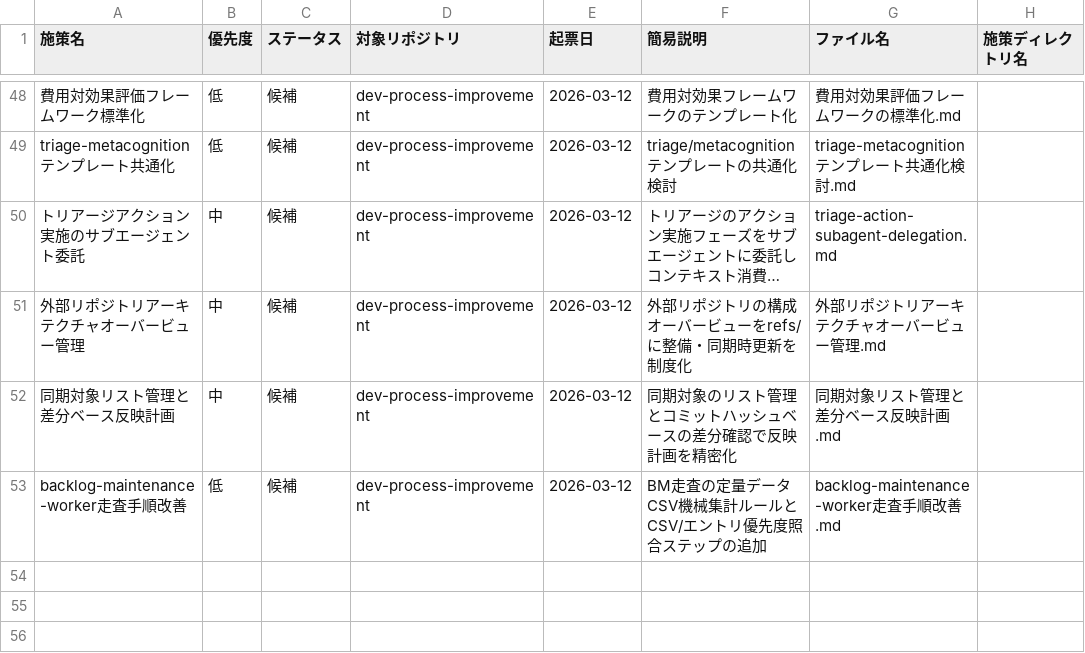
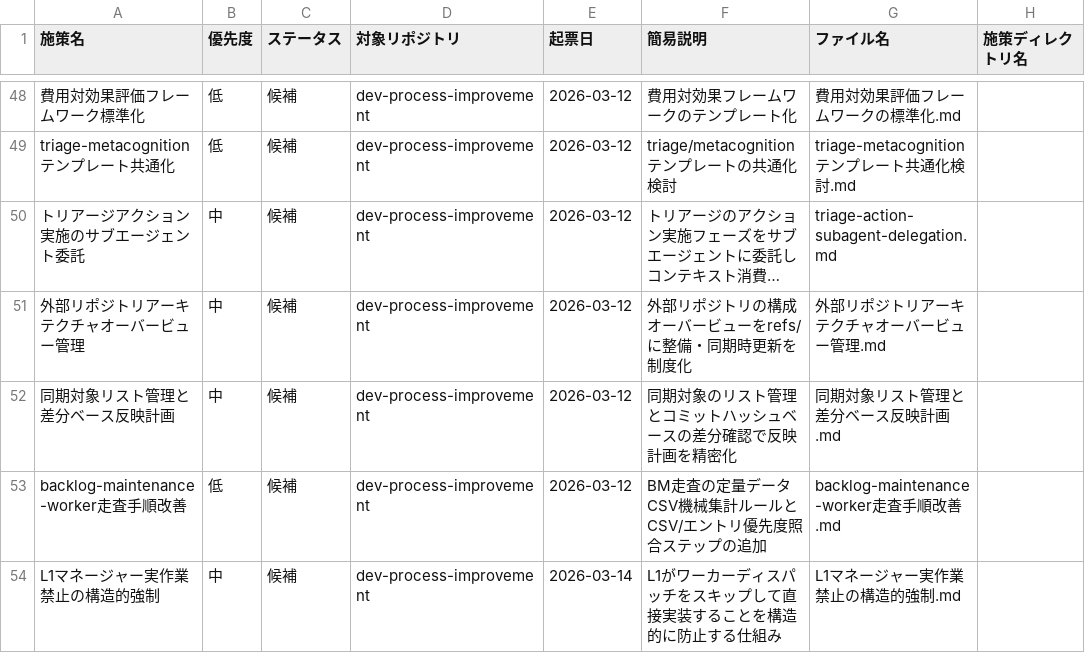
Before and after one commit to ryo12-n/dev-process-improvement, a CSV file: backlog/backlog.csv, drawn as a sheet; only a part is shown, gaps mark what is left out; long unchanged cells end in ….

```diff
--- a/backlog/backlog.csv
+++ b/backlog/backlog.csv
@@ -53 +53,2 @@ triage-metacognitionテンプレート共通化,低,候補,dev-process-improveme
 backlog-maintenance-worker走査手順改善,低,候補,dev-process-improvement,2026-03-12,BM走査の定量データCSV機械集計ルールとCSV/エントリ優先度照合ステップの追加,backlog-maintenance-worker走査手順改善.md,
+L1マネージャー実作業禁止の構造的強制,中,候補,dev-process-improvement,2026-03-14,L1がワーカーディスパッチをスキップして直接実装することを構造的に防止する仕組み,L1マネージャー実作業禁止の構造的強制.md,
```
Also changed, not shown: 1 other file.
